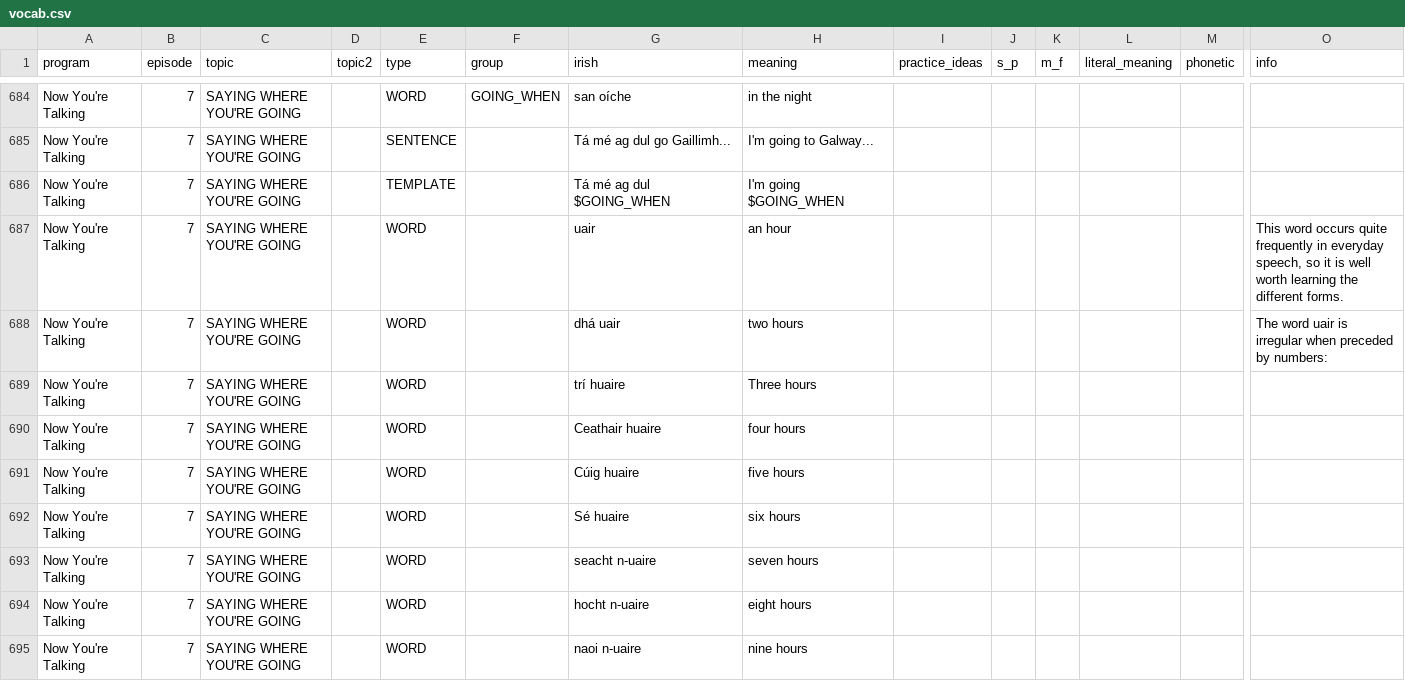
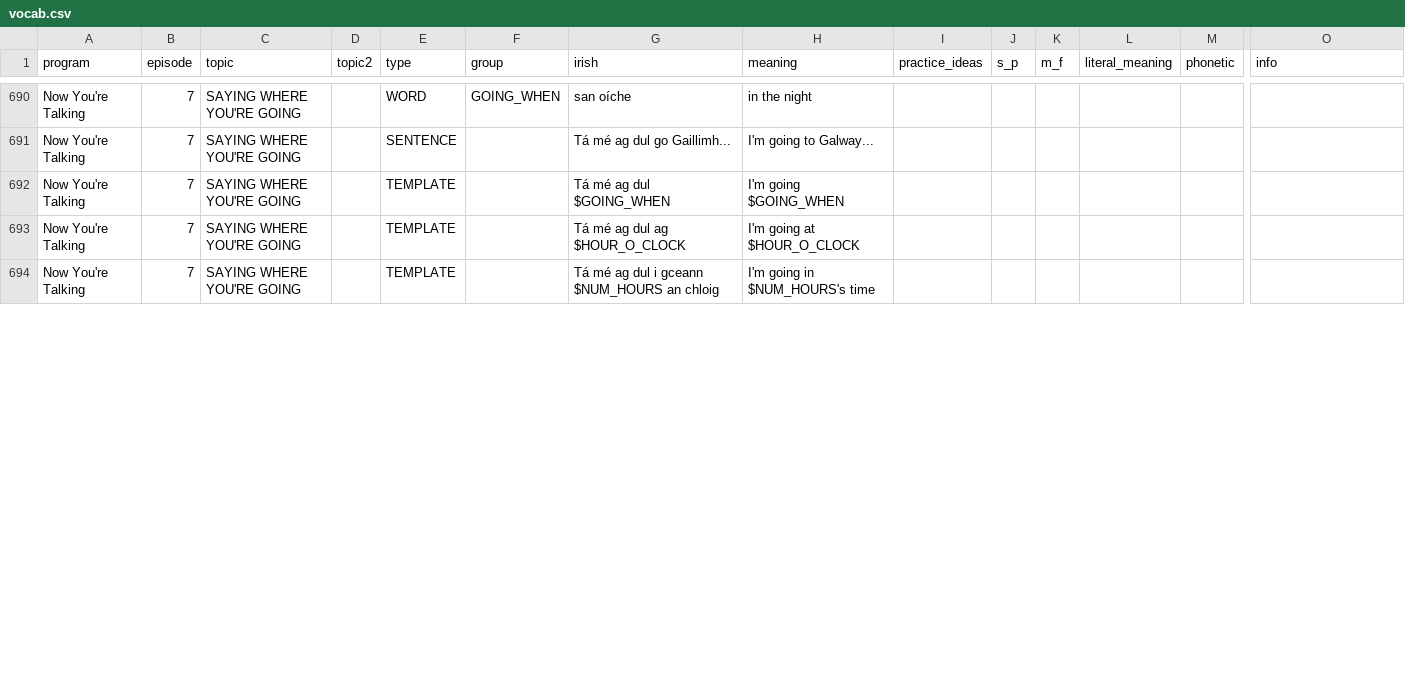
Before and after one commit to michaelw730/irish, a CSV file: vocab.csv, drawn as a sheet; only a part is shown, gaps mark what is left out; removed rows and columns are numbered as before the commit, all else as after; rows hold the shown columns only; the diff covers the shown part only; the diff names each change by its address in the sheet, - before the commit and + after, or states it on an @@ line.

```diff
--- a/vocab.csv
+++ b/vocab.csv
-row 687: Now You're Talking | 7 | SAYING WHERE YOU'RE GOING |  | WORD |  | uair | an hour |  |  |  |  |  | This word occurs quite frequently in everyday speech, so it is well worth learning the different forms.
-row 688: Now You're Talking | 7 | SAYING WHERE YOU'RE GOING |  | WORD |  | dhá uair | two hours |  |  |  |  |  | The word uair is irregular when preceded by numbers:
-row 689: Now You're Talking | 7 | SAYING WHERE YOU'RE GOING |  | WORD |  | trí huaire | Three hours
-row 690: Now You're Talking | 7 | SAYING WHERE YOU'RE GOING |  | WORD |  | Ceathair huaire | four hours
-row 691: Now You're Talking | 7 | SAYING WHERE YOU'RE GOING |  | WORD |  | Cúig huaire | five hours
-row 692: Now You're Talking | 7 | SAYING WHERE YOU'RE GOING |  | WORD |  | Sé huaire | six hours
-row 693: Now You're Talking | 7 | SAYING WHERE YOU'RE GOING |  | WORD |  | seacht n-uaire | seven hours
-E693:E694 (type): WORD
+E693:E694 (type): TEMPLATE
-G693 (irish): hocht n-uaire
+G693 (irish): Tá mé ag dul ag $HOUR_O_CLOCK
-H693 (meaning): eight hours
+H693 (meaning): I'm going at $HOUR_O_CLOCK
-G694 (irish): naoi n-uaire
+G694 (irish): Tá mé ag dul i gceann $NUM_HOURS an chloig
-H694 (meaning): nine hours
+H694 (meaning): I'm going in $NUM_HOURS's time
```
Also changed, not shown: 10 added rows, 3 removed rows, 1 moved row and 8 edited cells elsewhere in this file, vocab_conv.csv, 1 other file.
